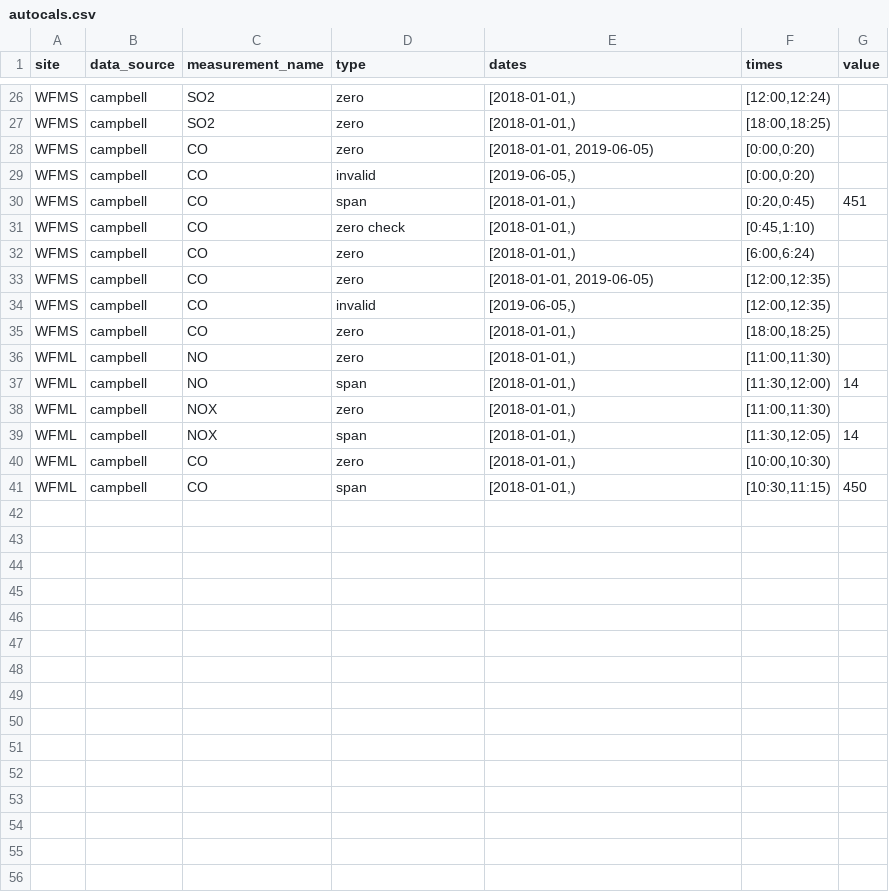
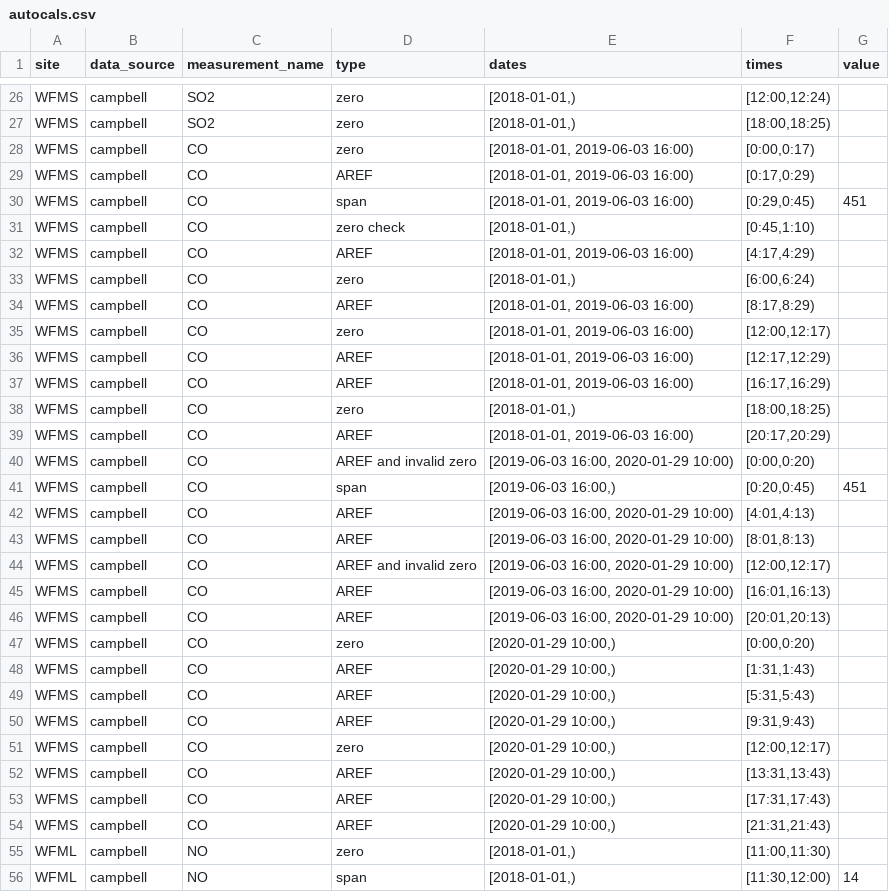
Before and after one commit to ASRCsoft/atmoschem.process, a CSV file: data-raw/package_data/autocals.csv, drawn as a sheet; only a part is shown, gaps mark what is left out; the shorter side is filled out with more unchanged rows.

Commit message:
Include WFMS 300EU AREF periods in autocals. Fixes #71

```diff
--- a/data-raw/package_data/autocals.csv
+++ b/data-raw/package_data/autocals.csv
@@ -27,10 +27,29 @@ WFMS,campbell,SO2,zero,"[2018-01-01,)","[12:00,12:24)",
 WFMS,campbell,SO2,zero,"[2018-01-01,)","[18:00,18:25)",
-WFMS,campbell,CO,zero,"[2018-01-01, 2019-06-05)","[0:00,0:20)",
-WFMS,campbell,CO,invalid,"[2019-06-05,)","[0:00,0:20)",
-WFMS,campbell,CO,span,"[2018-01-01,)","[0:20,0:45)",451
+WFMS,campbell,CO,zero,"[2018-01-01, 2019-06-03 16:00)","[0:00,0:17)",
+WFMS,campbell,CO,AREF,"[2018-01-01, 2019-06-03 16:00)","[0:17,0:29)",
+WFMS,campbell,CO,span,"[2018-01-01, 2019-06-03 16:00)","[0:29,0:45)",451
 WFMS,campbell,CO,zero check,"[2018-01-01,)","[0:45,1:10)",
+WFMS,campbell,CO,AREF,"[2018-01-01, 2019-06-03 16:00)","[4:17,4:29)",
 WFMS,campbell,CO,zero,"[2018-01-01,)","[6:00,6:24)",
-WFMS,campbell,CO,zero,"[2018-01-01, 2019-06-05)","[12:00,12:35)",
-WFMS,campbell,CO,invalid,"[2019-06-05,)","[12:00,12:35)",
+WFMS,campbell,CO,AREF,"[2018-01-01, 2019-06-03 16:00)","[8:17,8:29)",
+WFMS,campbell,CO,zero,"[2018-01-01, 2019-06-03 16:00)","[12:00,12:17)",
+WFMS,campbell,CO,AREF,"[2018-01-01, 2019-06-03 16:00)","[12:17,12:29)",
+WFMS,campbell,CO,AREF,"[2018-01-01, 2019-06-03 16:00)","[16:17,16:29)",
 WFMS,campbell,CO,zero,"[2018-01-01,)","[18:00,18:25)",
+WFMS,campbell,CO,AREF,"[2018-01-01, 2019-06-03 16:00)","[20:17,20:29)",
+WFMS,campbell,CO,AREF and invalid zero,"[2019-06-03 16:00, 2020-01-29 10:00)","[0:00,0:20)",
+WFMS,campbell,CO,span,"[2019-06-03 16:00,)","[0:20,0:45)",451
+WFMS,campbell,CO,AREF,"[2019-06-03 16:00, 2020-01-29 10:00)","[4:01,4:13)",
+WFMS,campbell,CO,AREF,"[2019-06-03 16:00, 2020-01-29 10:00)","[8:01,8:13)",
+WFMS,campbell,CO,AREF and invalid zero,"[2019-06-03 16:00, 2020-01-29 10:00)","[12:00,12:17)",
+WFMS,campbell,CO,AREF,"[2019-06-03 16:00, 2020-01-29 10:00)","[16:01,16:13)",
+WFMS,campbell,CO,AREF,"[2019-06-03 16:00, 2020-01-29 10:00)","[20:01,20:13)",
+WFMS,campbell,CO,zero,"[2020-01-29 10:00,)","[0:00,0:20)",
+WFMS,campbell,CO,AREF,"[2020-01-29 10:00,)","[1:31,1:43)",
+WFMS,campbell,CO,AREF,"[2020-01-29 10:00,)","[5:31,5:43)",
+WFMS,campbell,CO,AREF,"[2020-01-29 10:00,)","[9:31,9:43)",
+WFMS,campbell,CO,zero,"[2020-01-29 10:00,)","[12:00,12:17)",
+WFMS,campbell,CO,AREF,"[2020-01-29 10:00,)","[13:31,13:43)",
+WFMS,campbell,CO,AREF,"[2020-01-29 10:00,)","[17:31,17:43)",
+WFMS,campbell,CO,AREF,"[2020-01-29 10:00,)","[21:31,21:43)",
 WFML,campbell,NO,zero,"[2018-01-01,)","[11:00,11:30)",
```
Also changed, not shown: 3 other files.
